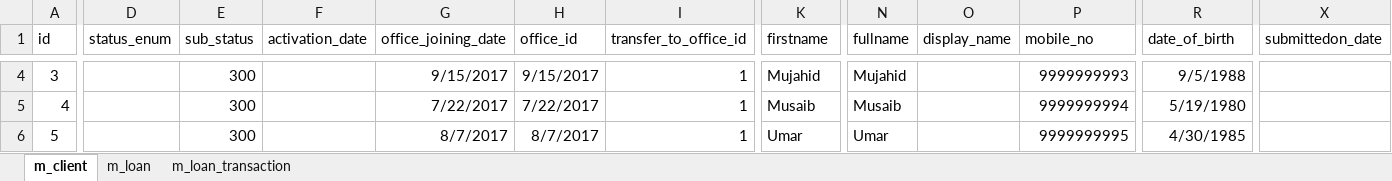
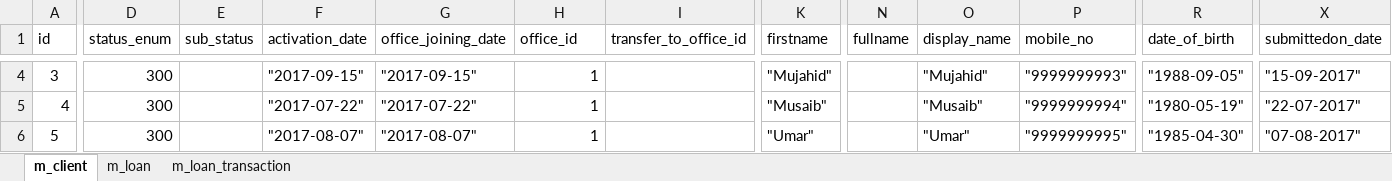
Before and after one commit to reehanlalkhan/imifosx-datagenerator, an Excel workbook: DataGenerated/TableData.xlsx, sheet m_client, drawn as a sheet; only a part is shown, gaps mark what is left out; values as stored, in another font and other column widths than the file's, no borders; the diff covers the shown part only; the diff names each change by its address in the sheet, - before the commit and + after, or states it on an @@ line.

```diff
--- a/DataGenerated/TableData.xlsx (sheet m_client)
+++ b/DataGenerated/TableData.xlsx (sheet m_client)
-D4:D6 (status_enum): (empty)
+D4:D6 (status_enum): 300
-E4:E6 (sub_status): 300
+E4:E6 (sub_status): (empty)
-F4 (activation_date): (empty)
+F4 (activation_date): "2017-09-15"
-G4 (office_joining_date): 9/15/2017
+G4 (office_joining_date): "2017-09-15"
-H4 (office_id): 9/15/2017
+H4 (office_id): 1
-I4:I6 (transfer_to_office_id): 1
+I4:I6 (transfer_to_office_id): (empty)
-K4 (firstname): Mujahid
+K4 (firstname): "Mujahid"
-N4 (fullname): Mujahid
+N4 (fullname): (empty)
-O4 (display_name): (empty)
+O4 (display_name): "Mujahid"
-P4 (mobile_no): 9999999993
+P4 (mobile_no): "9999999993"
-R4 (date_of_birth): 9/5/1988
+R4 (date_of_birth): "1988-09-05"
-X4 (submittedon_date): (empty)
+X4 (submittedon_date): "15-09-2017"
-F5 (activation_date): (empty)
+F5 (activation_date): "2017-07-22"
-G5 (office_joining_date): 7/22/2017
+G5 (office_joining_date): "2017-07-22"
-H5 (office_id): 7/22/2017
+H5 (office_id): 1
-K5 (firstname): Musaib
+K5 (firstname): "Musaib"
-N5 (fullname): Musaib
+N5 (fullname): (empty)
-O5 (display_name): (empty)
+O5 (display_name): "Musaib"
-P5 (mobile_no): 9999999994
+P5 (mobile_no): "9999999994"
-R5 (date_of_birth): 5/19/1980
+R5 (date_of_birth): "1980-05-19"
-X5 (submittedon_date): (empty)
+X5 (submittedon_date): "22-07-2017"
-F6 (activation_date): (empty)
+F6 (activation_date): "2017-08-07"
-G6 (office_joining_date): 8/7/2017
+G6 (office_joining_date): "2017-08-07"
-H6 (office_id): 8/7/2017
+H6 (office_id): 1
-K6 (firstname): Umar
+K6 (firstname): "Umar"
-N6 (fullname): Umar
+N6 (fullname): (empty)
-O6 (display_name): (empty)
+O6 (display_name): "Umar"
-P6 (mobile_no): 9999999995
+P6 (mobile_no): "9999999995"
-R6 (date_of_birth): 4/30/1985
+R6 (date_of_birth): "1985-04-30"
-X6 (submittedon_date): (empty)
+X6 (submittedon_date): "07-08-2017"
```
Also changed, not shown: 35 edited cells elsewhere in this sheet, sheet m_loan_transaction, sheet m_loan.
